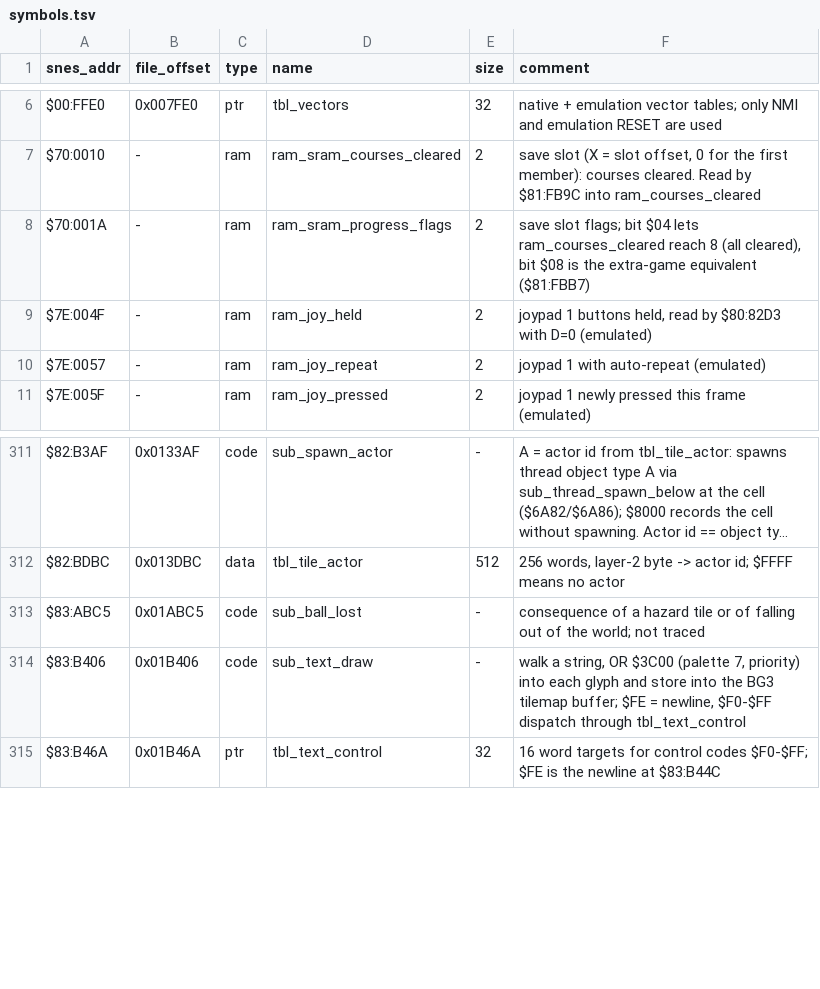
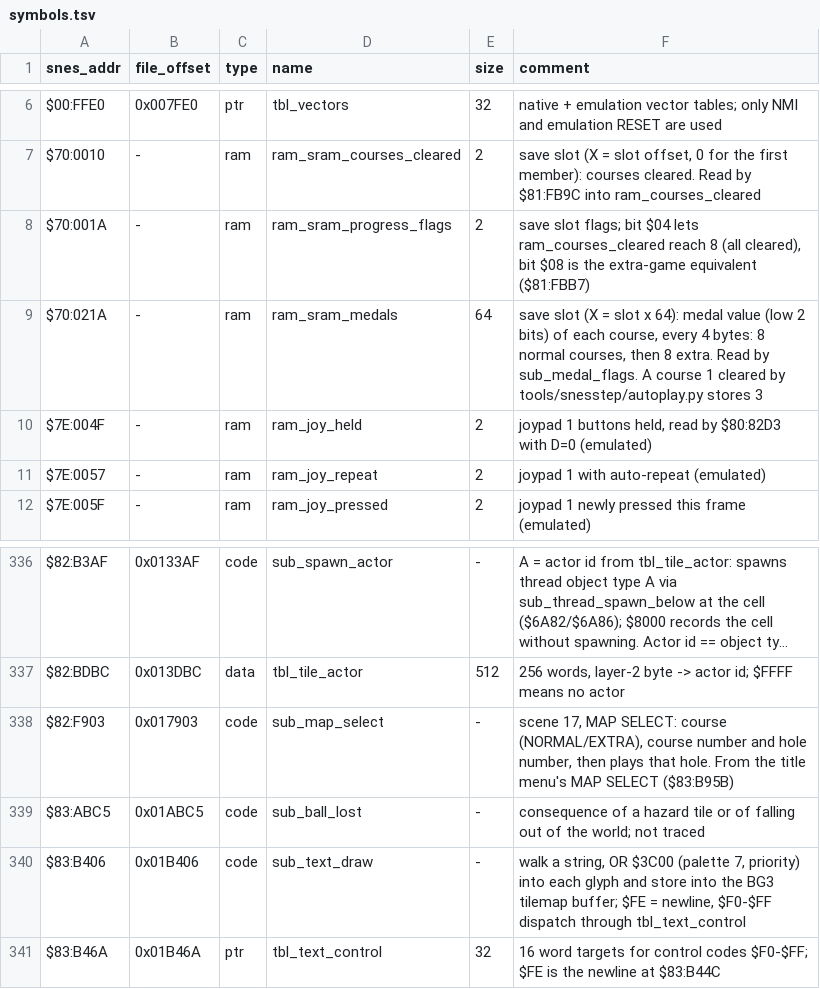
Before and after one commit to ocramz/snes-playground, a TSV file: symbols.tsv, drawn as a sheet; only a part is shown, gaps mark what is left out; long unchanged cells end in …; the diff covers the shown part only; the diff names each change by its address in the sheet, - before the commit and + after, or states it on an @@ line.

```diff
--- a/symbols.tsv
+++ b/symbols.tsv
+row 9: $70:021A | - | ram | ram_sram_medals | 64 | save slot (X = slot x 64): medal value (low 2 bits) of each course, every 4 bytes: 8 normal courses, then 8 extra. Read by sub_medal_flags. A course 1 cleared by tools/snesstep/autoplay.py stores 3
+row 338: $82:F903 | 0x017903 | code | sub_map_select | - | scene 17, MAP SELECT: course (NORMAL/EXTRA), course number and hole number, then plays that hole. From the title menu's MAP SELECT ($83:B95B)
```
Also changed, not shown: 28 added rows and 4 edited cells elsewhere in this file, 15 other files.
